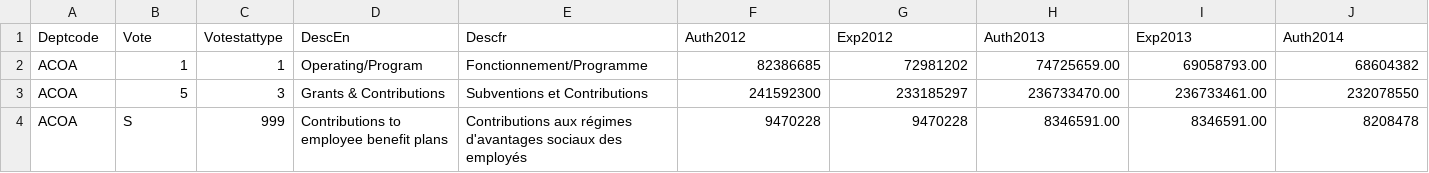
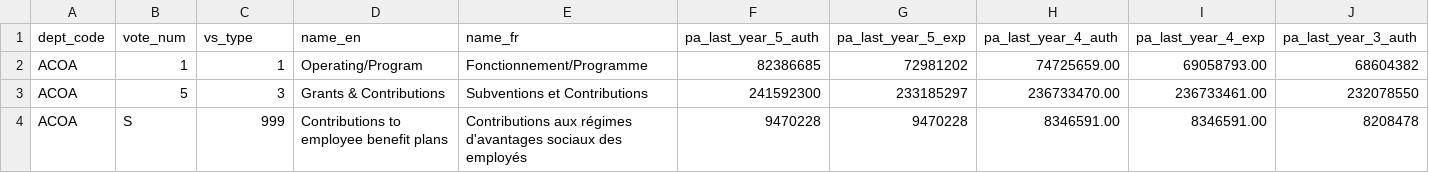
Before and after one commit to TBS-EACPD/infobase, a CSV file: data/pa_vote_stat.csv (was data/table4.csv), drawn as a sheet; only a part is shown; removed rows and columns are numbered as before the commit, all else as after; rows hold the shown columns only; the diff names each change by its address in the sheet, - before the commit and + after, or states it on an @@ line.

Commit message:
migrate to new pipeline output table4,5,6,12,300,305

```diff
--- a/data/table4.csv
+++ b/data/pa_vote_stat.csv
-row 1: Deptcode | Vote | Votestattype | DescEn | Descfr | Auth2012 | Exp2012 | Auth2013 | Exp2013 | Auth2014
+row 1: dept_code | vote_num | vs_type | name_en | name_fr | pa_last_year_5_auth | pa_last_year_5_exp | pa_last_year_4_auth | pa_last_year_4_exp | pa_last_year_3_auth
```
Also changed, not shown: data/org_sobjs.csv, data/program_sobjs.csv, 8 other files.
